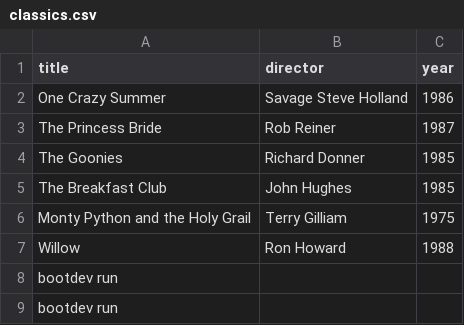
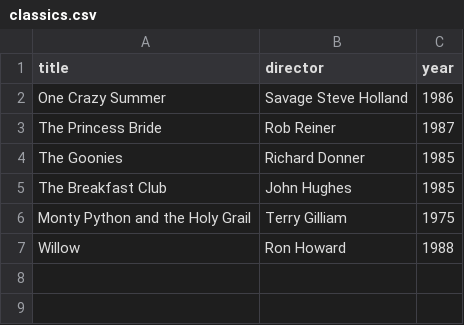
Before and after one commit to Sandor71/webflyx, a CSV file: classics.csv, drawn as a sheet.

Commit message:
K: update classics.csv

```diff
--- a/classics.csv
+++ b/classics.csv
@@ -7,3 +7 @@ Monty Python and the Holy Grail, Terry Gilliam, 1975
 Willow, Ron Howard, 1988
-bootdev run
-bootdev run
```
